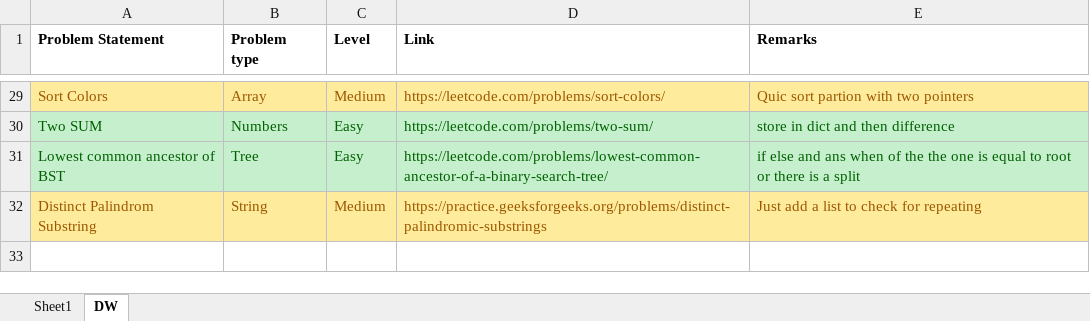
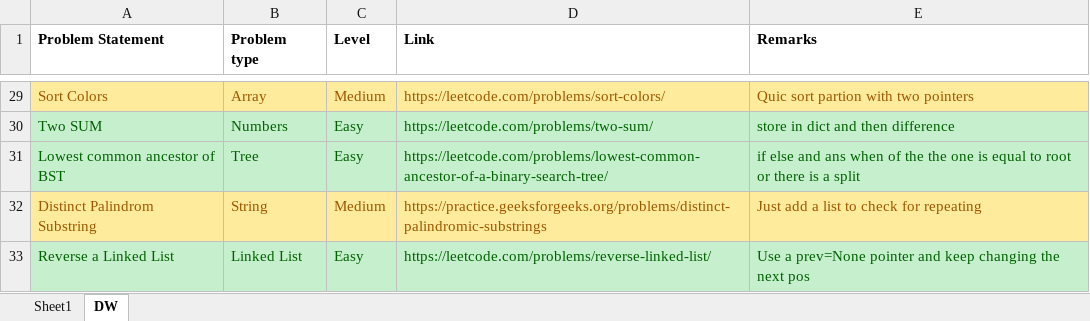
Before and after one commit to vallabhiaf/problemSolving, an Excel workbook: Problem Solving.xlsx, sheet DW, drawn as a sheet; only a part is shown, gaps mark what is left out; values as stored, in another font and other column widths than the file's, no borders; the diff names each change by its address in the sheet, - before the commit and + after, or states it on an @@ line.

Commit message:
Reverse Linked List of k node easy version

```diff
--- a/Problem Solving.xlsx (sheet DW)
+++ b/Problem Solving.xlsx (sheet DW)
+row 33: Reverse a Linked List | Linked List | Easy | https://leetcode.com/problems/reverse-linked-list/ | Use a prev=None pointer and keep changing the next pos
```
Also changed, not shown: 2 other files.
